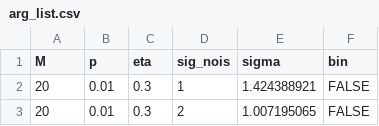
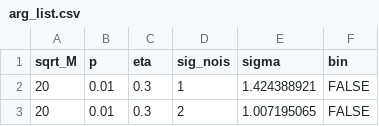
Before and after one commit to alexmclain/PROBE, a CSV file: Simulation functions/arg_list.csv, drawn as a sheet; only a part is shown.

```diff
--- a/Simulation functions/arg_list.csv
+++ b/Simulation functions/arg_list.csv
@@ -1,2 +1,2 @@
-M,p,eta,sig_nois,sigma,bin
+sqrt_M,p,eta,sig_nois,sigma,bin
 20,0.01,0.3,1,1.424388921,FALSE
```
Also changed, not shown: 24 other files.
